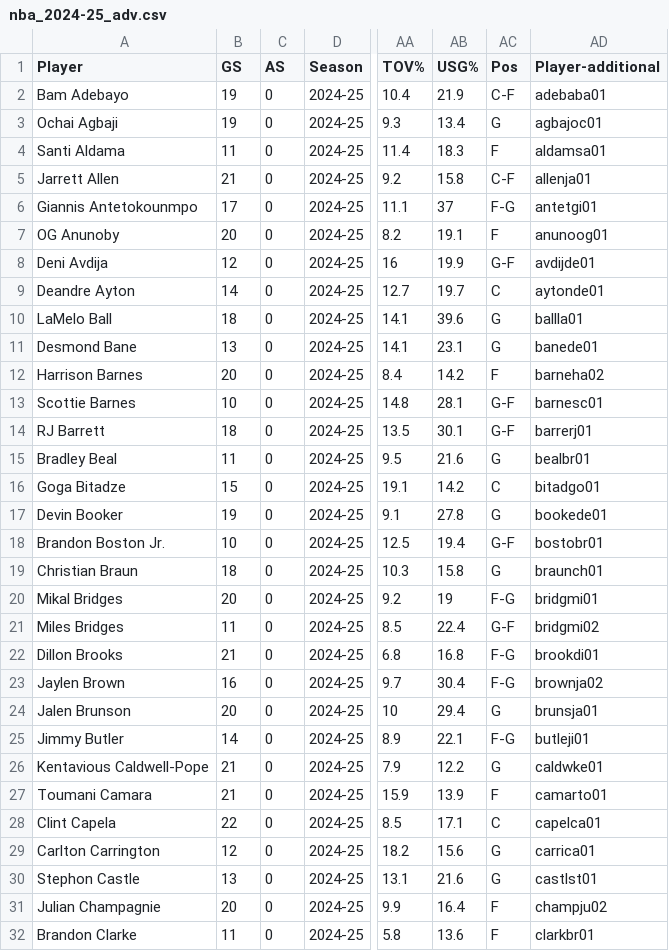
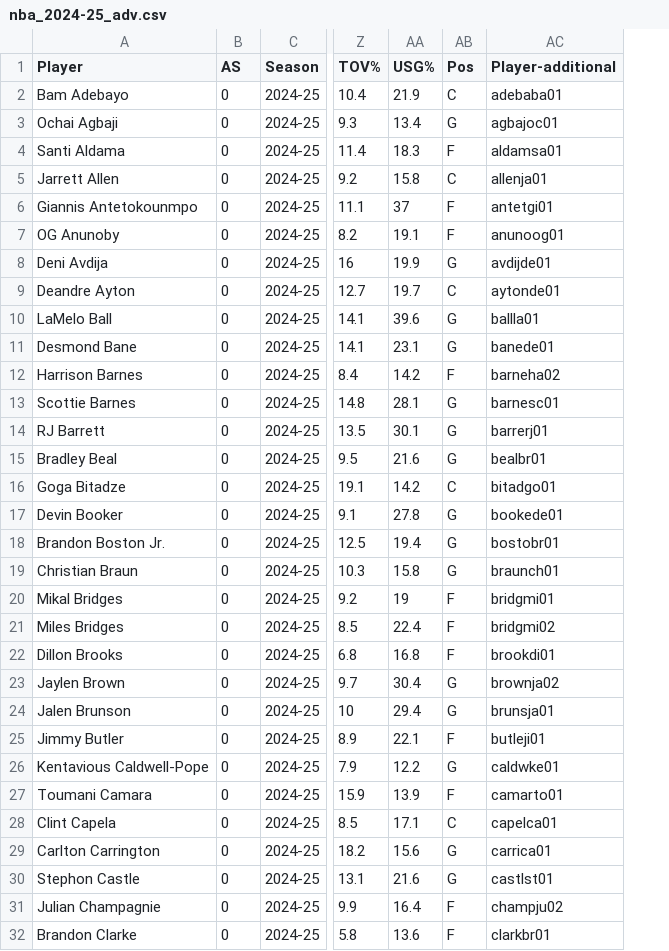
Before and after one commit to dhruvg415/DS340Project, a CSV file: nba_2024-25_adv.csv, drawn as a sheet; only a part is shown, gaps mark what is left out; removed rows and columns are numbered as before the commit, all else as after; the diff covers the shown part only; the diff names each change by its address in the sheet, - before the commit and + after, or states it on an @@ line.

```diff
--- a/nba_2024-25_adv.csv
+++ b/nba_2024-25_adv.csv
-column B (GS), rows 2-32: 19 | 19 | 11 | 21 | 17 | 20 | 12 | 14 | 18 | 13 | 20 | 10 | 18 | 11 | 15 | 19 | 10 | 18 | 20 | 11 | 21 | 16 | 20 | 14 | 21 | 21 | 22 | 12 | 13 | 20 | 11
-AB2 (Pos): C-F
+AB2 (Pos): C
-AB5 (Pos): C-F
+AB5 (Pos): C
-AB6 (Pos): F-G
+AB6 (Pos): F
-AB8 (Pos): G-F
+AB8 (Pos): G
-AB13:AB14 (Pos): G-F
+AB13:AB14 (Pos): G
-AB18 (Pos): G-F
+AB18 (Pos): G
-AB20 (Pos): F-G
+AB20 (Pos): F
-AB21 (Pos): G-F
+AB21 (Pos): F
-AB22 (Pos): F-G
+AB22 (Pos): F
-AB23 (Pos): F-G
+AB23 (Pos): G
-AB25 (Pos): F-G
+AB25 (Pos): F
```
Also changed, not shown: 30 edited cells elsewhere in this file, nba_2024-25_totals.csv, nba_fantasy_predictions_2024_25.csv, 5 other files.
